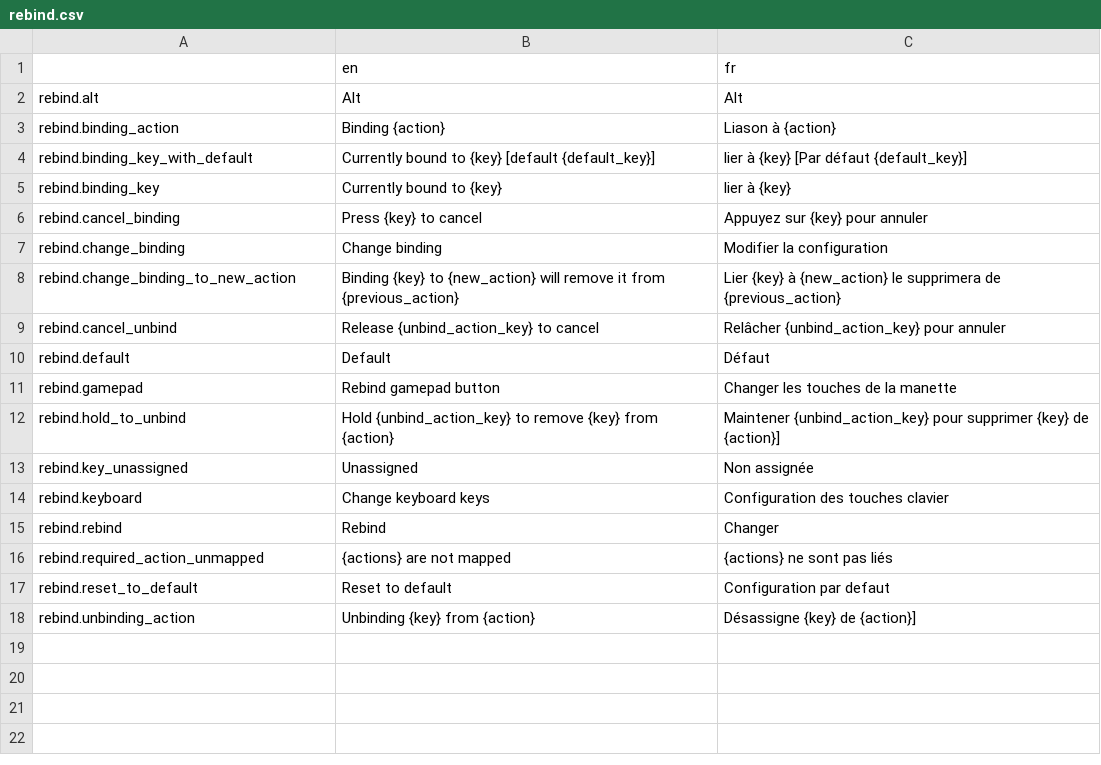
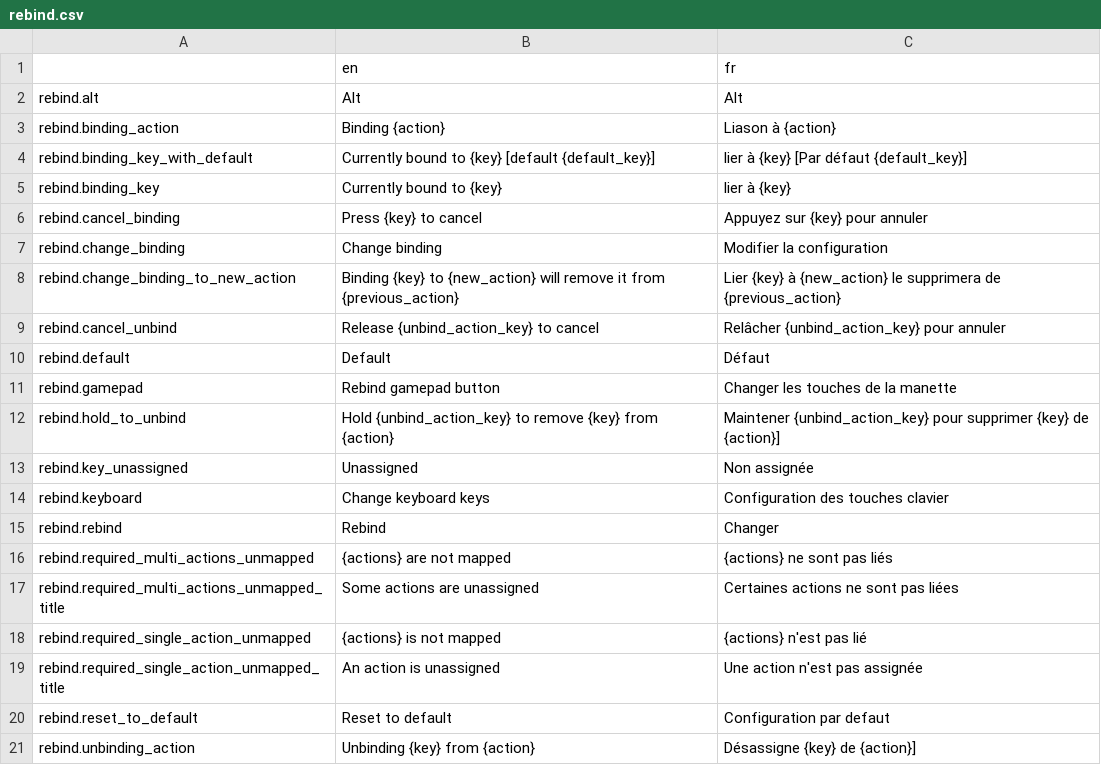
Before and after one commit to Levrault/Godot-3-Pixel-Art-Menu-Template, a CSV file: i18n/rebind.csv, drawn as a sheet.

Commit message:
Add wording for unasigned actions

```diff
--- a/i18n/rebind.csv
+++ b/i18n/rebind.csv
@@ -15,3 +15,6 @@ rebind.keyboard,"Change keyboard keys","Configuration des touches clavier"
 rebind.rebind,"Rebind","Changer"
-rebind.required_action_unmapped,"{actions} are not mapped","{actions} ne sont pas liés"
+rebind.required_multi_actions_unmapped,"{actions} are not mapped","{actions} ne sont pas liés"
+rebind.required_multi_actions_unmapped_title,"Some actions are unassigned","Certaines actions ne sont pas liées"
+rebind.required_single_action_unmapped,"{actions} is not mapped","{actions} n'est pas lié"
+rebind.required_single_action_unmapped_title,"An action is unassigned","Une action n'est pas assignée"
 rebind.reset_to_default,"Reset to default","Configuration par defaut"
```
Also changed, not shown: i18n/commons.csv, 9 other files.
